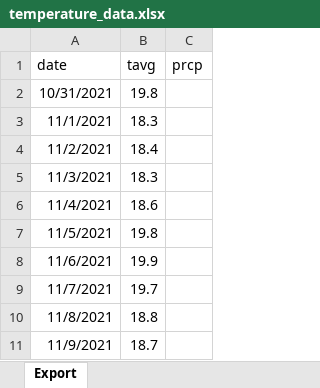
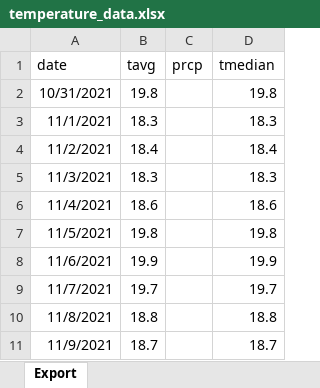
Before and after one commit to danielgvb/time_series_padova, an Excel workbook: data/other/temperature_data.xlsx, sheet Export, drawn as a sheet; only a part is shown; values as stored, in another font and other column widths than the file's, no borders; the diff names each change by its address in the sheet, - before the commit and + after, or states it on an @@ line.

```diff
--- a/data/other/temperature_data.xlsx (sheet Export)
+++ b/data/other/temperature_data.xlsx (sheet Export)
+column D (tmedian), rows 2-11: 19.8 | 18.3 | 18.4 | 18.3 | 18.6 | 19.8 | 19.9 | 19.7 | 18.8 | 18.7
```
Also changed, not shown: data/macroeconomic/unemployment.xlsx, 2 other files.
